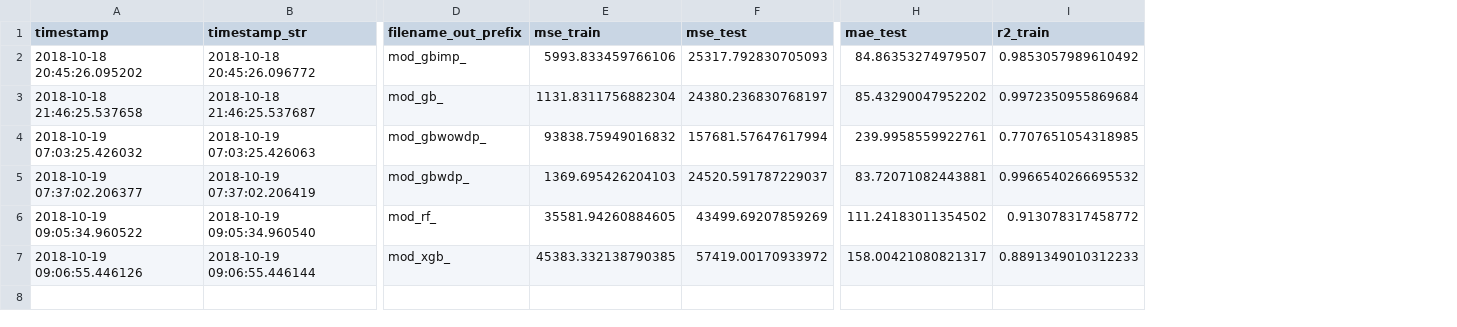
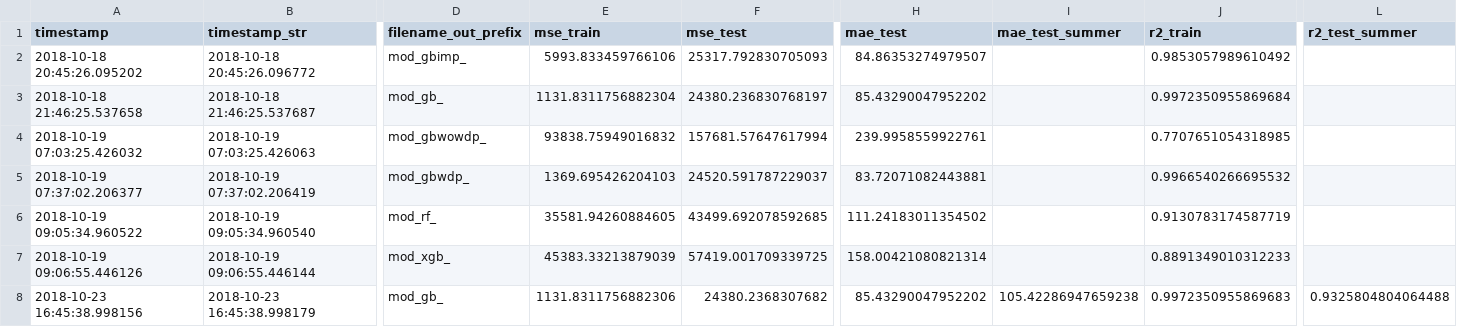
Before and after one commit to ingonader/python-for-data-science-edx, a CSV file: week-09-and-10-final-project/output/model_runs.csv, drawn as a sheet; only a part is shown, gaps mark what is left out; addresses are those after the commit; rows hold the shown columns only; the diff names each change by its address in the sheet, - before the commit and + after, or states it on an @@ line.

Commit message:
Add metrics for summer months only

```diff
--- a/week-09-and-10-final-project/output/model_runs.csv
+++ b/week-09-and-10-final-project/output/model_runs.csv
+column I (mae_test_summer), empty
+column L (r2_test_summer), empty
-F6 (mse_test): 43499.69207859269
+F6 (mse_test): 43499.692078592685
-J6 (r2_train): 0.913078317458772
+J6 (r2_train): 0.9130783174587719
-E7 (mse_train): 45383.332138790385
+E7 (mse_train): 45383.33213879039
-F7 (mse_test): 57419.00170933972
+F7 (mse_test): 57419.001709339725
-H7 (mae_test): 158.00421080821317
+H7 (mae_test): 158.00421080821314
+row 8: 2018-10-23 16:45:38.998156 | 2018-10-23 16:45:38.998179 | mod_gb_ | 1131.8311756882306 | 24380.2368307682 | 85.43290047952202 | 105.42286947659238 | 0.9972350955869683 | 0.9325804804064488
```
Also changed, not shown: 2 other files.
